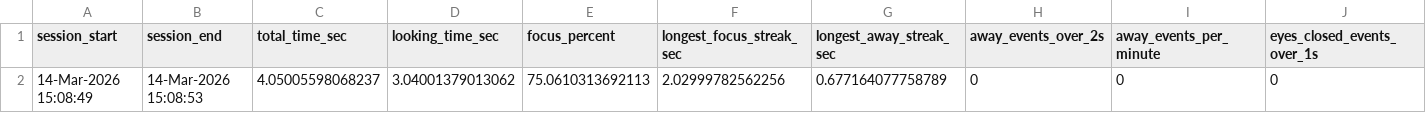
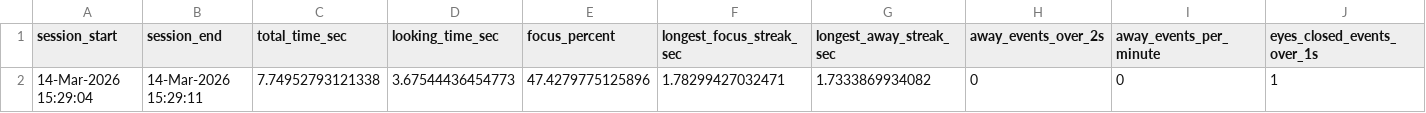
Before and after one commit to ronakde1/Kaizar-Project, a CSV file: screen_attention_summary.csv, drawn as a sheet; only a part is shown; removed rows and columns are numbered as before the commit, all else as after; rows hold the shown columns only; the diff names each change by its address in the sheet, - before the commit and + after, or states it on an @@ line.

```diff
--- a/screen_attention_summary.csv
+++ b/screen_attention_summary.csv
-row 2: 14-Mar-2026 15:08:49 | 14-Mar-2026 15:08:53 | 4.05005598068237 | 3.04001379013062 | 75.0610313692113 | 2.02999782562256 | 0.677164077758789 | 0 | 0 | 0
+row 2: 14-Mar-2026 15:29:04 | 14-Mar-2026 15:29:11 | 7.74952793121338 | 3.67544436454773 | 47.4279775125896 | 1.78299427032471 | 1.7333869934082 | 0 | 0 | 1
```
Also changed, not shown: screen_attention_log.csv, 3 other files.
